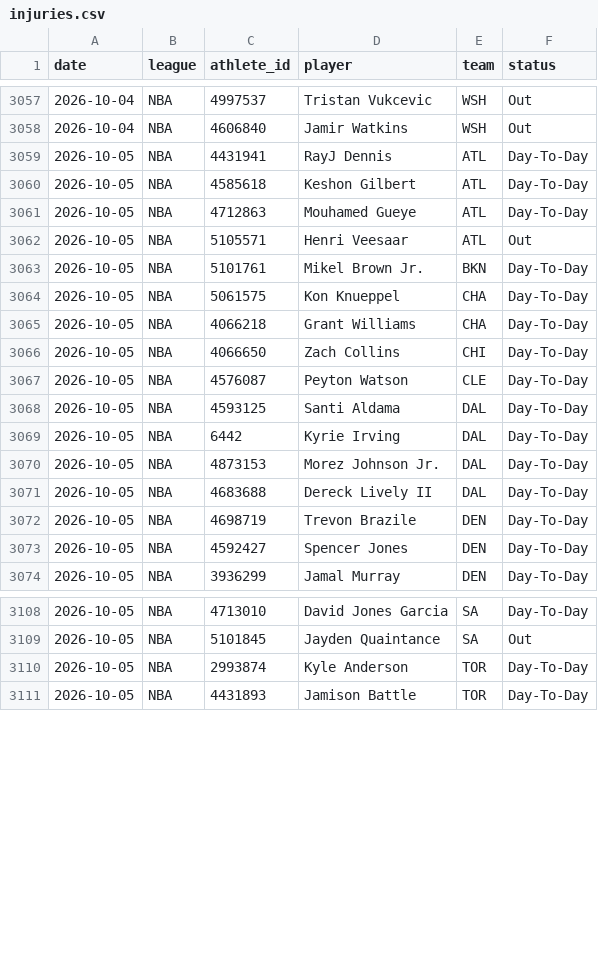
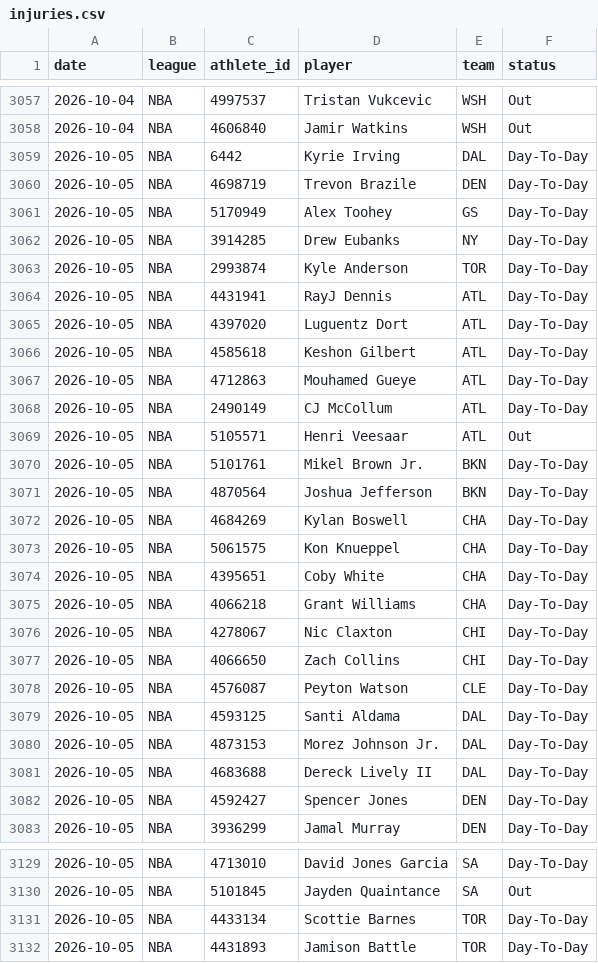
Before and after one commit to azcal/mbm-nba, a CSV file: logs/injuries.csv, drawn as a sheet; only a part is shown, gaps mark what is left out; the diff covers the shown part only.

```diff
--- a/logs/injuries.csv
+++ b/logs/injuries.csv
@@ -3058,9 +3058,20 @@ date,league,athlete_id,player,team,status
 2026-10-04,NBA,4606840,Jamir Watkins,WSH,Out
+2026-10-05,NBA,6442,Kyrie Irving,DAL,Day-To-Day
+2026-10-05,NBA,4698719,Trevon Brazile,DEN,Day-To-Day
+2026-10-05,NBA,5170949,Alex Toohey,GS,Day-To-Day
+2026-10-05,NBA,3914285,Drew Eubanks,NY,Day-To-Day
+2026-10-05,NBA,2993874,Kyle Anderson,TOR,Day-To-Day
 2026-10-05,NBA,4431941,RayJ Dennis,ATL,Day-To-Day
+2026-10-05,NBA,4397020,Luguentz Dort,ATL,Day-To-Day
 2026-10-05,NBA,4585618,Keshon Gilbert,ATL,Day-To-Day
 2026-10-05,NBA,4712863,Mouhamed Gueye,ATL,Day-To-Day
+2026-10-05,NBA,2490149,CJ McCollum,ATL,Day-To-Day
 2026-10-05,NBA,5105571,Henri Veesaar,ATL,Out
 2026-10-05,NBA,5101761,Mikel Brown Jr.,BKN,Day-To-Day
+2026-10-05,NBA,4870564,Joshua Jefferson,BKN,Day-To-Day
+2026-10-05,NBA,4684269,Kylan Boswell,CHA,Day-To-Day
 2026-10-05,NBA,5061575,Kon Knueppel,CHA,Day-To-Day
+2026-10-05,NBA,4395651,Coby White,CHA,Day-To-Day
 2026-10-05,NBA,4066218,Grant Williams,CHA,Day-To-Day
+2026-10-05,NBA,4278067,Nic Claxton,CHI,Day-To-Day
 2026-10-05,NBA,4066650,Zach Collins,CHI,Day-To-Day
@@ -3068,6 +3079,4 @@ date,league,athlete_id,player,team,status
 2026-10-05,NBA,4593125,Santi Aldama,DAL,Day-To-Day
-2026-10-05,NBA,6442,Kyrie Irving,DAL,Day-To-Day
 2026-10-05,NBA,4873153,Morez Johnson Jr.,DAL,Day-To-Day
 2026-10-05,NBA,4683688,Dereck Lively II,DAL,Day-To-Day
-2026-10-05,NBA,4698719,Trevon Brazile,DEN,Day-To-Day
 2026-10-05,NBA,4592427,Spencer Jones,DEN,Day-To-Day
@@ -3109,3 +3130,3 @@ date,league,athlete_id,player,team,status
 2026-10-05,NBA,5101845,Jayden Quaintance,SA,Out
-2026-10-05,NBA,2993874,Kyle Anderson,TOR,Day-To-Day
+2026-10-05,NBA,4433134,Scottie Barnes,TOR,Day-To-Day
 2026-10-05,NBA,4431893,Jamison Battle,TOR,Day-To-Day
```
Also changed, not shown: 13 added rows and 2 edited cells elsewhere in this file, 1 other file.
